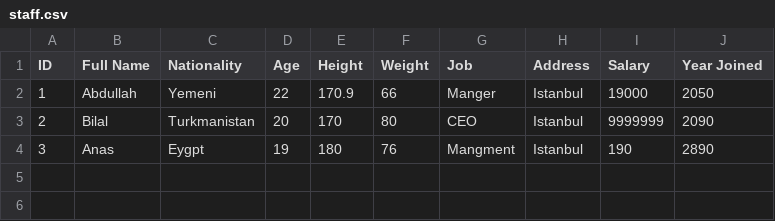
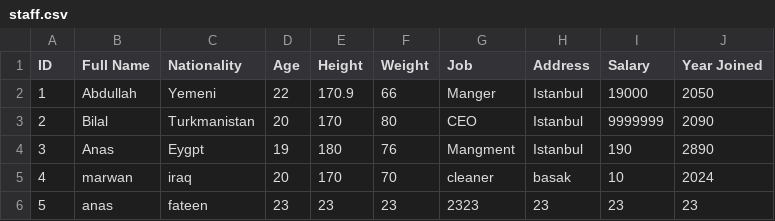
Before and after one commit to Enes830/Alcatraz, a CSV file: data/staff.csv, drawn as a sheet.

```diff
--- a/data/staff.csv
+++ b/data/staff.csv
@@ -4 +4,3 @@ ID,Full Name,Nationality,Age,Height,Weight,Job,Address,Salary,Year Joined
 3,Anas,Eygpt,19,180,76,Mangment,Istanbul,190,2890
+4,marwan,iraq,20,170,70,cleaner,basak,10,2024
+5,anas,fateen,23,23,23,2323,23,23,23
```
Also changed, not shown: data/inmate.csv, 7 other files.
